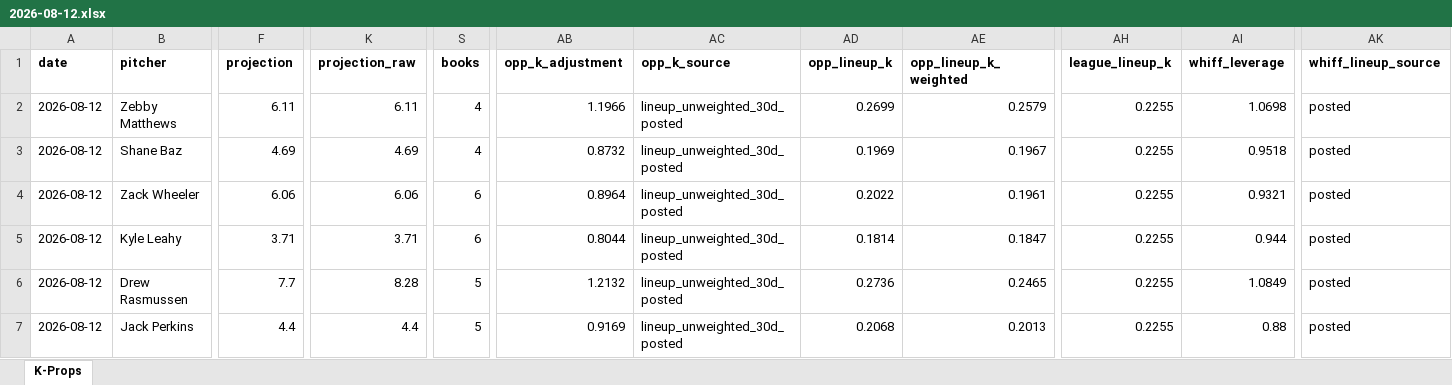
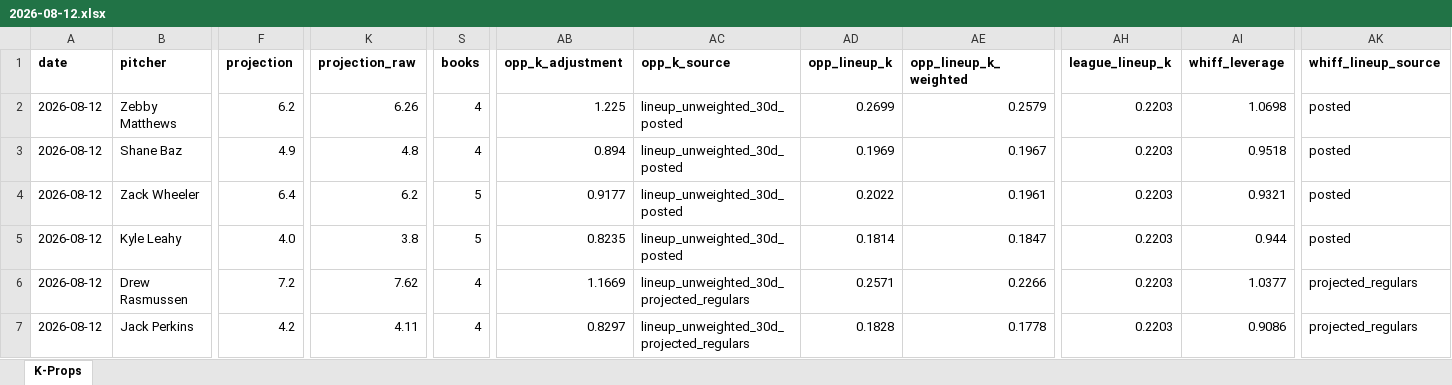
Before and after one commit to flychico/lydiaslab, an Excel workbook: data/k-props/2026-08-12.xlsx, sheet K-Props, drawn as a sheet; only a part is shown, gaps mark what is left out; values as stored, in another font and other column widths than the file's, no borders; the diff covers the shown part only; the diff names each change by its address in the sheet, - before the commit and + after, or states it on an @@ line.

Commit message:
Add files via upload

```diff
--- a/data/k-props/2026-08-12.xlsx (sheet K-Props)
+++ b/data/k-props/2026-08-12.xlsx (sheet K-Props)
-F2 (projection): 6.11
+F2 (projection): 6.2
-K2 (projection_raw): 6.11
+K2 (projection_raw): 6.26
-AB2 (opp_k_adjustment): 1.1966
+AB2 (opp_k_adjustment): 1.225
-AH2:AH7 (league_lineup_k): 0.2255
+AH2:AH7 (league_lineup_k): 0.2203
-F3 (projection): 4.69
+F3 (projection): 4.9
-K3 (projection_raw): 4.69
+K3 (projection_raw): 4.8
-AB3 (opp_k_adjustment): 0.8732
+AB3 (opp_k_adjustment): 0.894
-F4 (projection): 6.06
+F4 (projection): 6.4
-K4 (projection_raw): 6.06
+K4 (projection_raw): 6.2
-S4:S5 (books): 6
+S4:S5 (books): 5
-AB4 (opp_k_adjustment): 0.8964
+AB4 (opp_k_adjustment): 0.9177
-F5 (projection): 3.71
+F5 (projection): 4.0
-K5 (projection_raw): 3.71
+K5 (projection_raw): 3.8
-AB5 (opp_k_adjustment): 0.8044
+AB5 (opp_k_adjustment): 0.8235
-F6 (projection): 7.7
+F6 (projection): 7.2
-K6 (projection_raw): 8.28
+K6 (projection_raw): 7.62
-S6:S7 (books): 5
+S6:S7 (books): 4
-AB6 (opp_k_adjustment): 1.2132
+AB6 (opp_k_adjustment): 1.1669
-AC6:AC7 (opp_k_source): lineup_unweighted_30d_posted
+AC6:AC7 (opp_k_source): lineup_unweighted_30d_projected_regulars
-AD6 (opp_lineup_k): 0.2736
+AD6 (opp_lineup_k): 0.2571
-AE6 (opp_lineup_k_weighted): 0.2465
+AE6 (opp_lineup_k_weighted): 0.2266
-AI6 (whiff_leverage): 1.0849
+AI6 (whiff_leverage): 1.0377
-AK6:AK7 (whiff_lineup_source): posted
+AK6:AK7 (whiff_lineup_source): projected_regulars
-F7 (projection): 4.4
+F7 (projection): 4.2
-K7 (projection_raw): 4.4
+K7 (projection_raw): 4.11
-AB7 (opp_k_adjustment): 0.9169
+AB7 (opp_k_adjustment): 0.8297
-AD7 (opp_lineup_k): 0.2068
+AD7 (opp_lineup_k): 0.1828
-AE7 (opp_lineup_k_weighted): 0.2013
+AE7 (opp_lineup_k_weighted): 0.1778
-AI7 (whiff_leverage): 0.88
+AI7 (whiff_leverage): 0.9086
```
Also changed, not shown: 6 removed rows and 122 edited cells elsewhere in this sheet.
